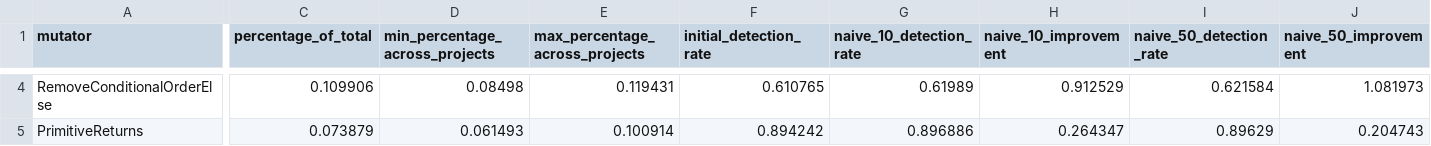
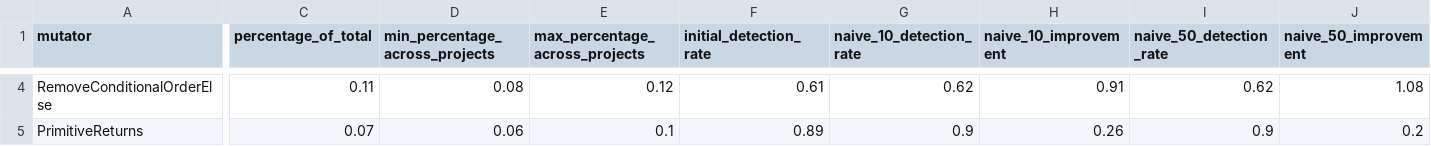
Before and after one commit to glockyco/Teralizer, a CSV file: analysis/output/original/data/detections-per-mutator-data.csv, drawn as a sheet; only a part is shown, gaps mark what is left out; the diff covers the shown part only; the diff names each change by its address in the sheet, - before the commit and + after, or states it on an @@ line.

```diff
--- a/analysis/output/original/data/detections-per-mutator-data.csv
+++ b/analysis/output/original/data/detections-per-mutator-data.csv
-C4 (percentage_of_total): 0.109906
+C4 (percentage_of_total): 0.11
-D4 (min_percentage_across_projects): 0.08498
+D4 (min_percentage_across_projects): 0.08
-E4 (max_percentage_across_projects): 0.119431
+E4 (max_percentage_across_projects): 0.12
-F4 (initial_detection_rate): 0.610765
+F4 (initial_detection_rate): 0.61
-G4 (naive_10_detection_rate): 0.61989
+G4 (naive_10_detection_rate): 0.62
-H4 (naive_10_improvement): 0.912529
+H4 (naive_10_improvement): 0.91
-I4 (naive_50_detection_rate): 0.621584
+I4 (naive_50_detection_rate): 0.62
-J4 (naive_50_improvement): 1.081973
+J4 (naive_50_improvement): 1.08
-C5 (percentage_of_total): 0.073879
+C5 (percentage_of_total): 0.07
-D5 (min_percentage_across_projects): 0.061493
+D5 (min_percentage_across_projects): 0.06
-E5 (max_percentage_across_projects): 0.100914
+E5 (max_percentage_across_projects): 0.1
-F5 (initial_detection_rate): 0.894242
+F5 (initial_detection_rate): 0.89
-G5 (naive_10_detection_rate): 0.896886
+G5 (naive_10_detection_rate): 0.9
-H5 (naive_10_improvement): 0.264347
+H5 (naive_10_improvement): 0.26
-I5 (naive_50_detection_rate): 0.89629
+I5 (naive_50_detection_rate): 0.9
-J5 (naive_50_improvement): 0.204743
+J5 (naive_50_improvement): 0.2
```
Also changed, not shown: 148 edited cells elsewhere in this file, analysis/output/original/data/mutation-detection-comparison-data.csv, analysis/output/original/data/pareto-efficiency-data.csv, 14 other files.
